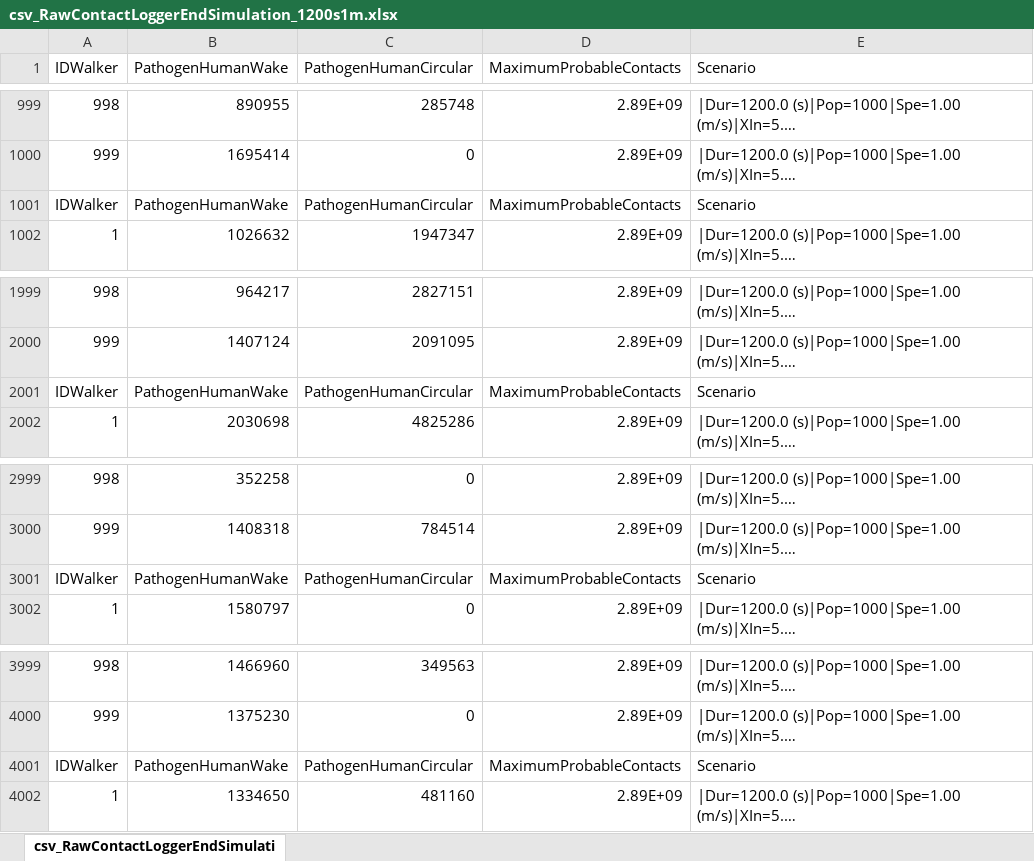
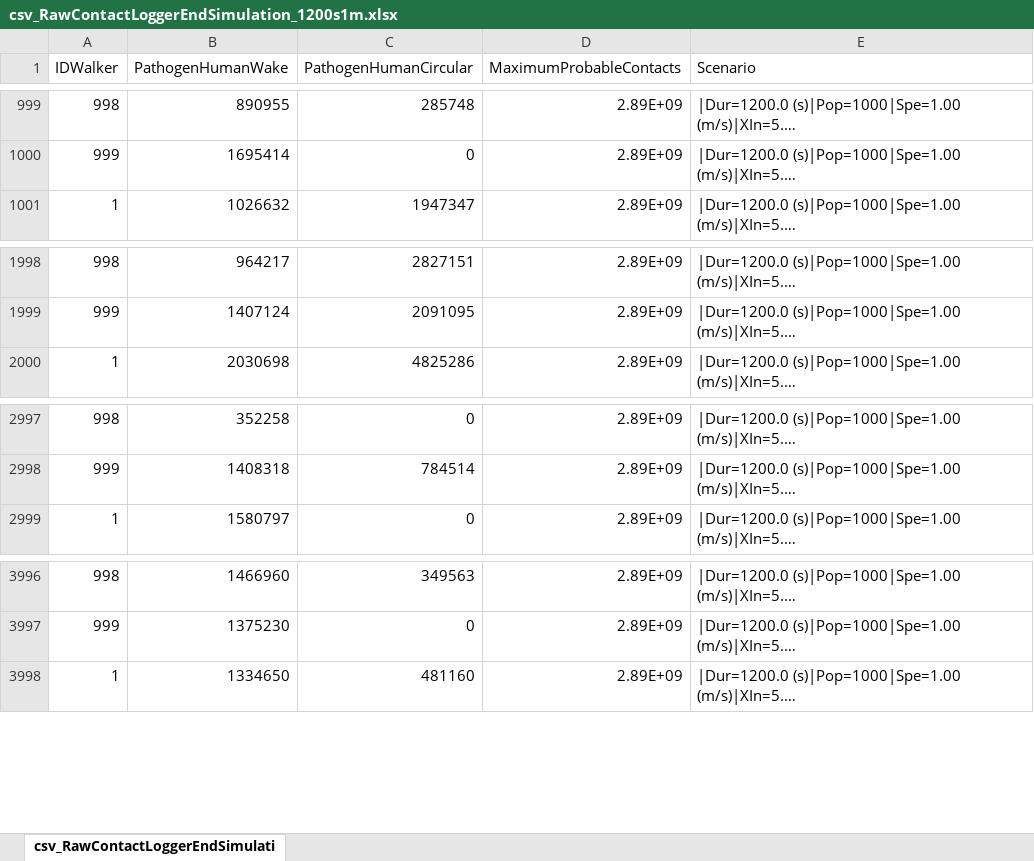
Before and after one commit to mtofighi/ChilwaBasin, an Excel workbook: DrawChartsMassGathering/Data/csv_RawContactLoggerEndSimulation_1200s1m.xlsx, sheet csv_RawContactLoggerEndSimulati, drawn as a sheet; only a part is shown, gaps mark what is left out; long unchanged cells end in …; values as stored, in another font and other column widths than the file's, no borders; the diff names each change by its address in the sheet, - before the commit and + after, or states it on an @@ line.

Commit message:
update file

```diff
--- a/DrawChartsMassGathering/Data/csv_RawContactLoggerEndSimulation_1200s1m.xlsx (sheet csv_RawContactLoggerEndSimulati)
+++ b/DrawChartsMassGathering/Data/csv_RawContactLoggerEndSimulation_1200s1m.xlsx (sheet csv_RawContactLoggerEndSimulati)
-row 1001: IDWalker | PathogenHumanWake | PathogenHumanCircular | MaximumProbableContacts | Scenario
-row 2001: IDWalker | PathogenHumanWake | PathogenHumanCircular | MaximumProbableContacts | Scenario
-row 3001: IDWalker | PathogenHumanWake | PathogenHumanCircular | MaximumProbableContacts | Scenario
-row 4001: IDWalker | PathogenHumanWake | PathogenHumanCircular | MaximumProbableContacts | Scenario
```
